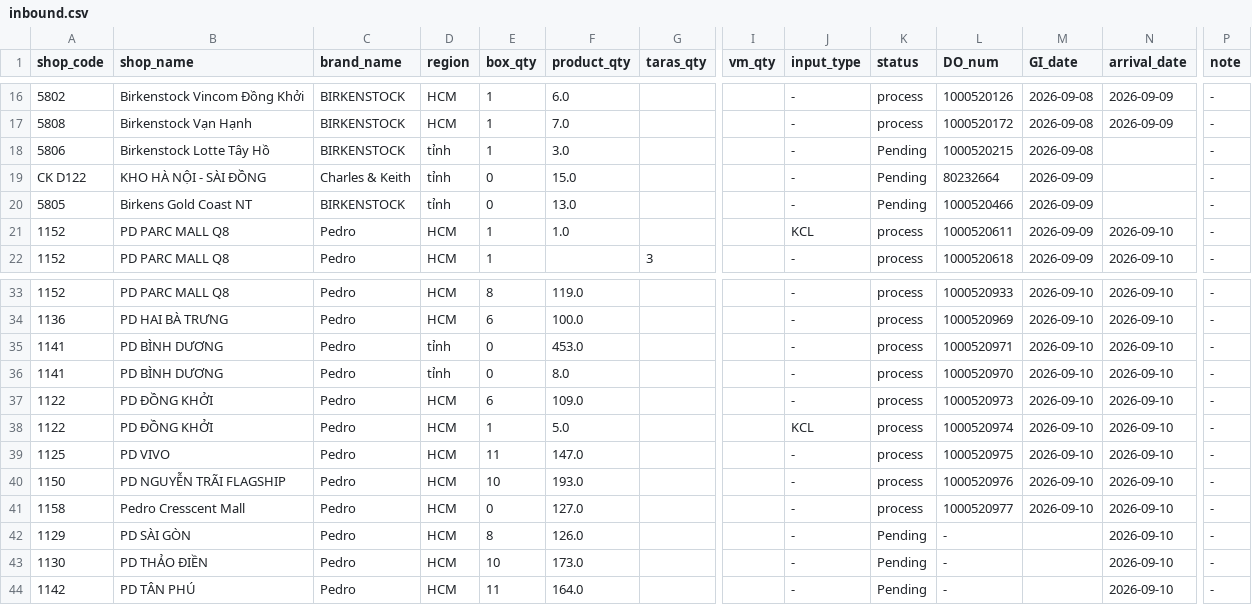
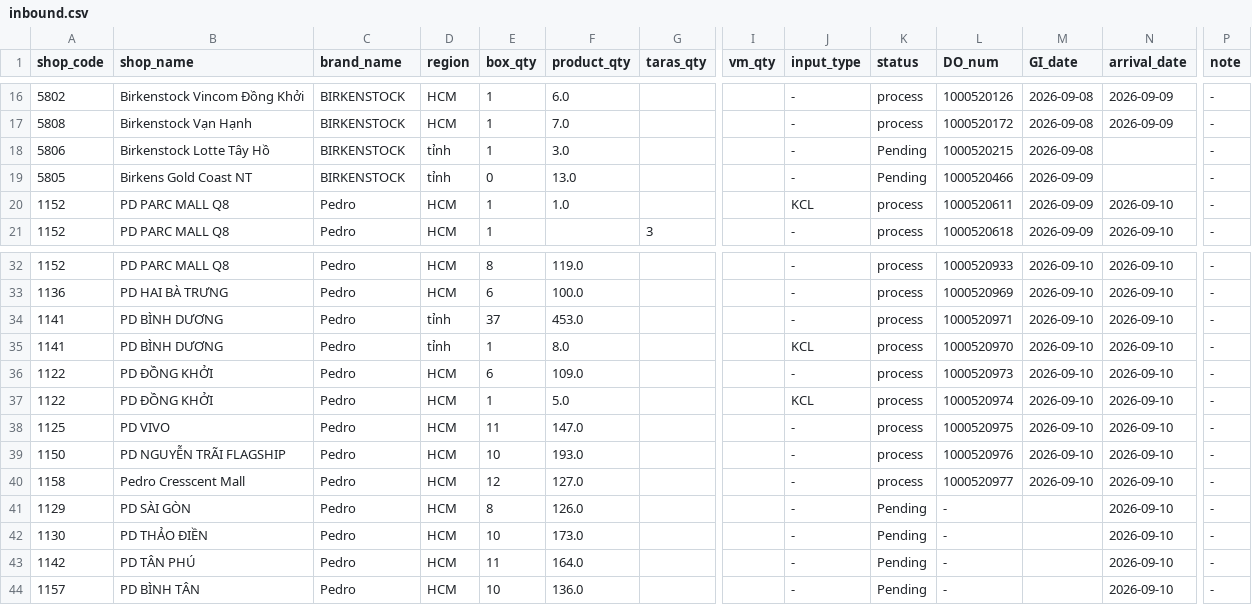
Before and after one commit to thuanmaison113-boop/report, a CSV file: inbound.csv, drawn as a sheet; only a part is shown, gaps mark what is left out; removed rows and columns are numbered as before the commit, all else as after; rows hold the shown columns only; the diff names each change by its address in the sheet, - before the commit and + after, or states it on an @@ line.

Commit message:
Update data 2026-09-10 09:10

```diff
--- a/inbound.csv
+++ b/inbound.csv
-row 19: CK D122 | KHO HÀ NỘI - SÀI ĐỒNG | Charles & Keith | tỉnh | 0 | 15.0 |  |  | - | Pending | 80232664 | 2026-09-09 |  | -
-E34 (box_qty): 0
+E34 (box_qty): 37
-E35 (box_qty): 0
+E35 (box_qty): 1
-J35 (input_type): -
+J35 (input_type): KCL
-E40 (box_qty): 0
+E40 (box_qty): 12
+row 44: 1157 | PD BÌNH TÂN | Pedro | HCM | 10 | 136.0 |  |  | - | Pending | - |  | 2026-09-10 | -
```
